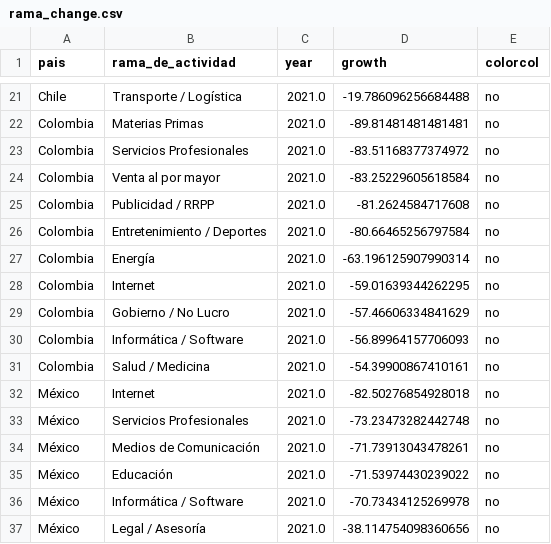
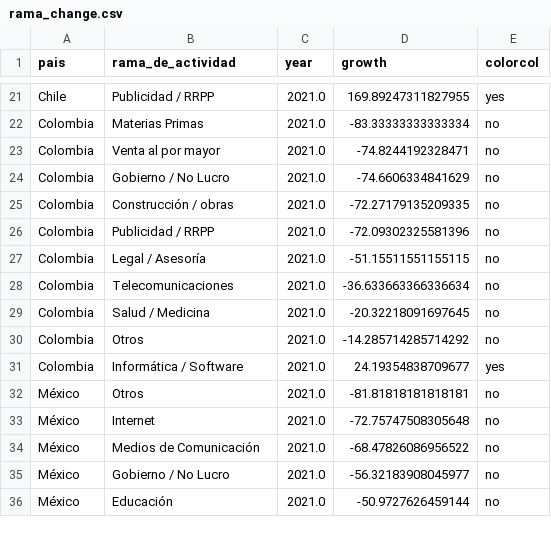
Before and after one commit to AlvaroAltamiranoM/unilyrics-hotmail.com, a CSV file: tables/rama_change.csv, drawn as a sheet; only a part is shown, gaps mark what is left out; removed rows and columns are numbered as before the commit, all else as after; the diff covers the shown part only; the diff names each change by its address in the sheet, - before the commit and + after, or states it on an @@ line.

```diff
--- a/tables/rama_change.csv
+++ b/tables/rama_change.csv
-B21 (rama_de_actividad): Transporte / Logística
+B21 (rama_de_actividad): Publicidad / RRPP
-D21 (growth): -19.786096256684488
+D21 (growth): 169.89247311827955
-E21 (colorcol): no
+E21 (colorcol): yes
-D22 (growth): -89.81481481481481
+D22 (growth): -83.33333333333334
-row 23: Colombia | Servicios Profesionales | 2021.0 | -83.51168377374972 | no
-D23 (growth): -83.25229605618584
+D23 (growth): -74.8244192328471
-B24 (rama_de_actividad): Publicidad / RRPP
+B24 (rama_de_actividad): Gobierno / No Lucro
-D24 (growth): -81.2624584717608
+D24 (growth): -74.6606334841629
-B25 (rama_de_actividad): Entretenimiento / Deportes
+B25 (rama_de_actividad): Construcción / obras
-D25 (growth): -80.66465256797584
+D25 (growth): -72.27179135209335
-B26 (rama_de_actividad): Energía
+B26 (rama_de_actividad): Publicidad / RRPP
-D26 (growth): -63.196125907990314
+D26 (growth): -72.09302325581396
-B27 (rama_de_actividad): Internet
+B27 (rama_de_actividad): Legal / Asesoría
-D27 (growth): -59.01639344262295
+D27 (growth): -51.15511551155115
-B28 (rama_de_actividad): Gobierno / No Lucro
+B28 (rama_de_actividad): Telecomunicaciones
-D28 (growth): -57.46606334841629
+D28 (growth): -36.633663366336634
-B29 (rama_de_actividad): Informática / Software
+B29 (rama_de_actividad): Salud / Medicina
-D29 (growth): -56.89964157706093
+D29 (growth): -20.32218091697645
-B30 (rama_de_actividad): Salud / Medicina
+B30 (rama_de_actividad): Otros
-D30 (growth): -54.39900867410161
+D30 (growth): -14.285714285714292
+row 31: Colombia | Informática / Software | 2021.0 | 24.19354838709677 | yes
-B32 (rama_de_actividad): Internet
+B32 (rama_de_actividad): Otros
-D32 (growth): -82.50276854928018
+D32 (growth): -81.81818181818181
-B33 (rama_de_actividad): Servicios Profesionales
+B33 (rama_de_actividad): Internet
-D33 (growth): -73.23473282442748
+D33 (growth): -72.75747508305648
-D34 (growth): -71.73913043478261
+D34 (growth): -68.47826086956522
-row 35: México | Educación | 2021.0 | -71.53974430239022 | no
-B35 (rama_de_actividad): Informática / Software
+B35 (rama_de_actividad): Gobierno / No Lucro
-D35 (growth): -70.73434125269978
+D35 (growth): -56.32183908045977
-B36 (rama_de_actividad): Legal / Asesoría
+B36 (rama_de_actividad): Educación
-D36 (growth): -38.114754098360656
+D36 (growth): -50.9727626459144
```
Also changed, not shown: 1 added row and 44 edited cells elsewhere in this file, tables/google.csv, tables/rama_change_2.csv, 5 other files.
